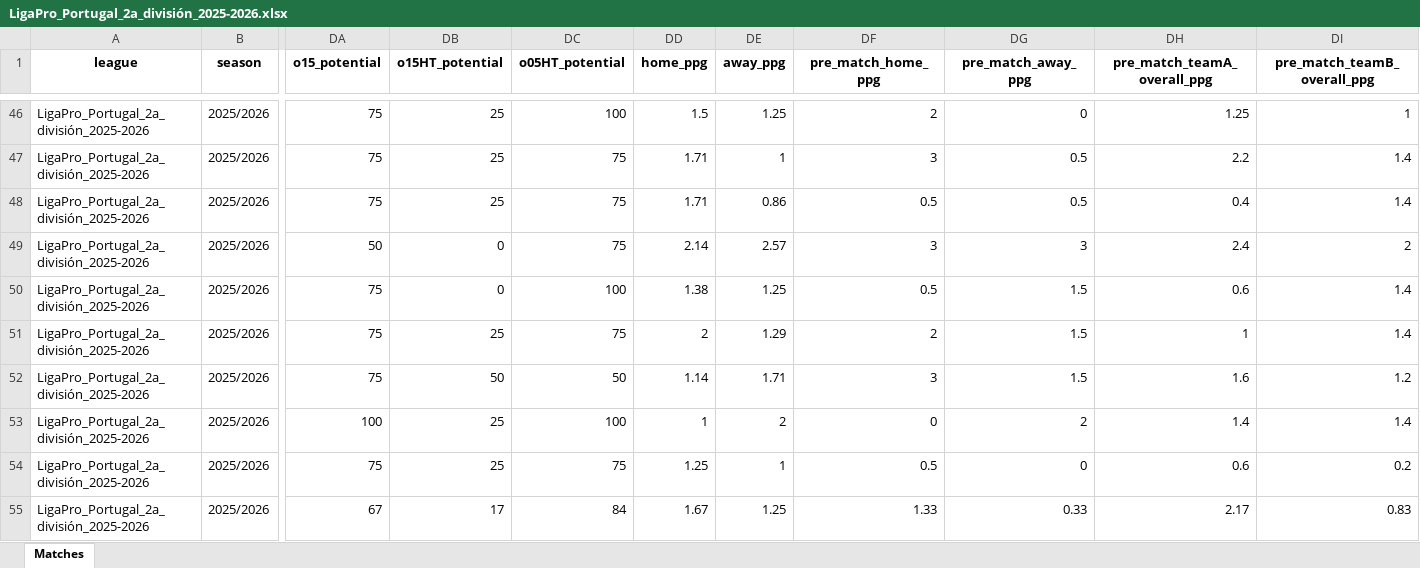
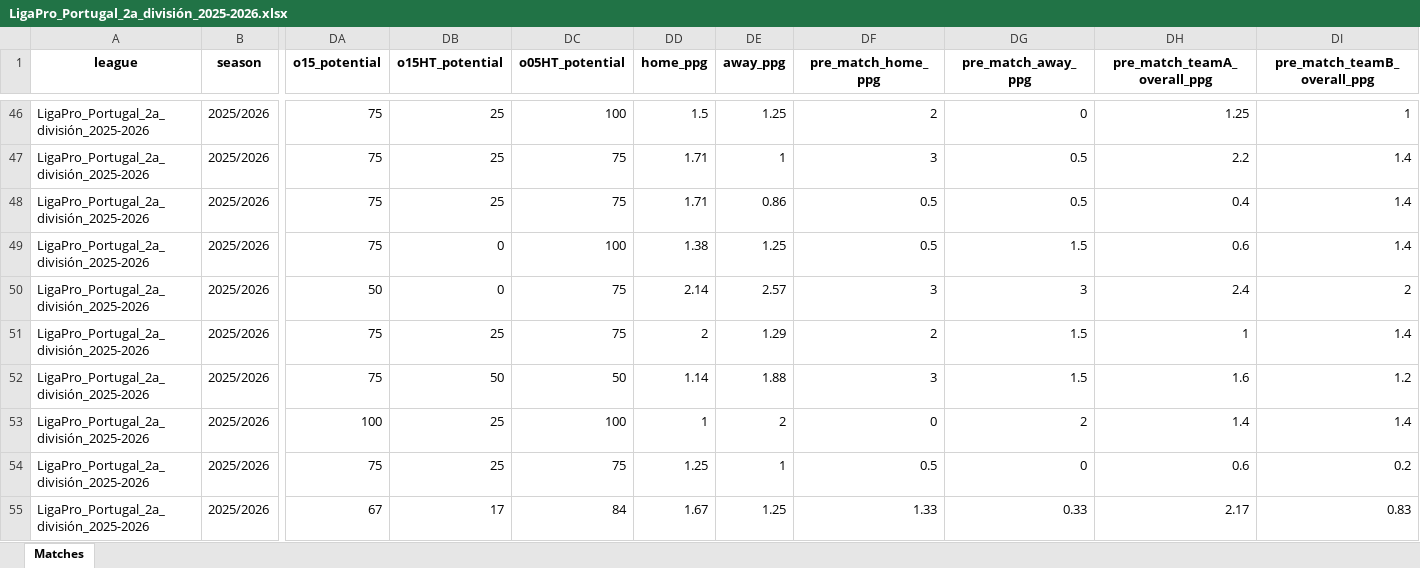
Before and after one commit to aimidas1/aimidas1, an Excel workbook: data/matches/leagues/LigaPro_Portugal_2a_división_2025-2026.xlsx, sheet Matches, drawn as a sheet; only a part is shown, gaps mark what is left out; values as stored, in another font and other column widths than the file's, no borders; table styles not drawn; removed rows and columns are numbered as before the commit, all else as after; rows hold the shown columns only; the diff covers the shown part only; the diff names each change by its address in the sheet, - before the commit and + after, or states it on an @@ line.

Commit message:
Update LigaPro_Portugal_2a_división_2025-2026 matches

```diff
--- a/data/matches/leagues/LigaPro_Portugal_2a_división_2025-2026.xlsx (sheet Matches)
+++ b/data/matches/leagues/LigaPro_Portugal_2a_división_2025-2026.xlsx (sheet Matches)
+row 49: LigaPro_Portugal_2a_división_2025-2026 | 2025/2026 | 75 | 0 | 100 | 1.38 | 1.25 | 0.5 | 1.5 | 0.6 | 1.4
-row 50: LigaPro_Portugal_2a_división_2025-2026 | 2025/2026 | 75 | 0 | 100 | 1.38 | 1.25 | 0.5 | 1.5 | 0.6 | 1.4
-DE52 (away_ppg): 1.71
+DE52 (away_ppg): 1.88
```
Also changed, not shown: 3 added rows, 2 removed rows, 8 moved rows and 32 edited cells elsewhere in this sheet.
